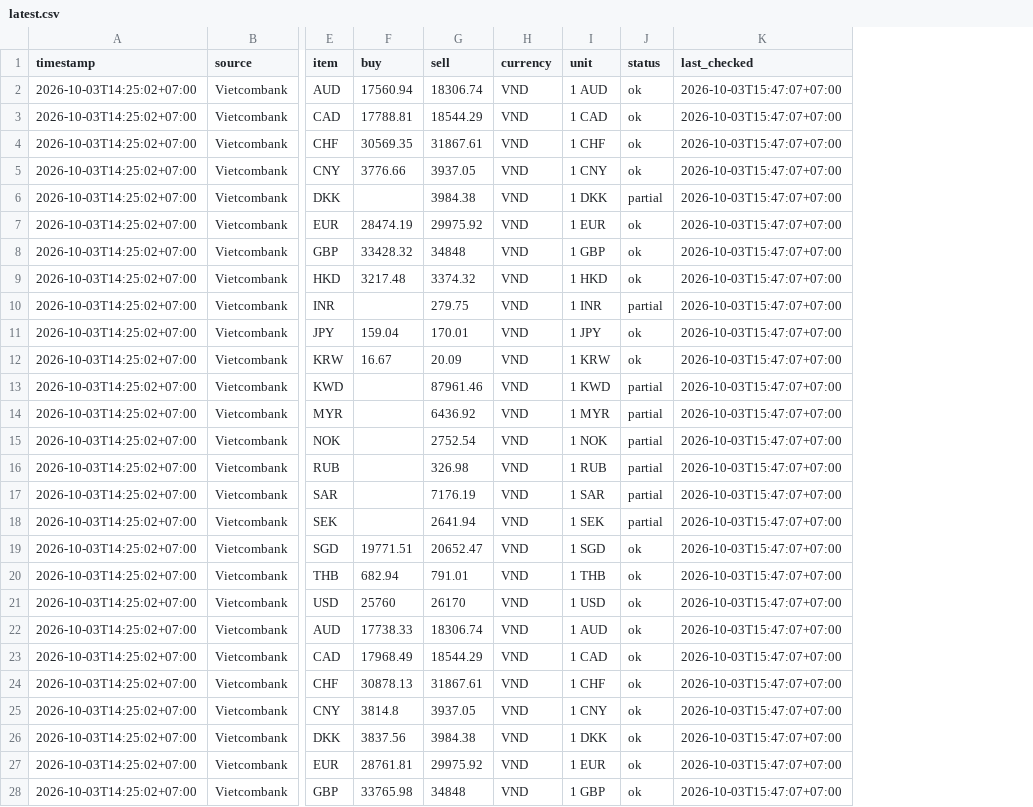
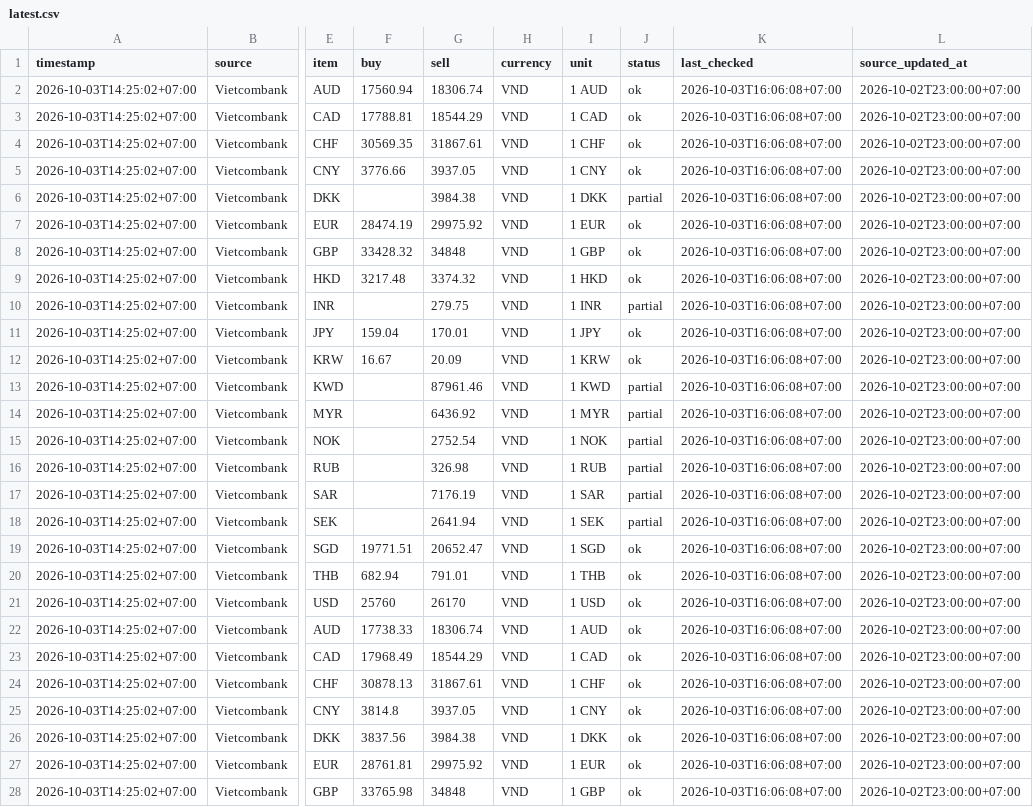
Before and after one commit to truongnhat/pnj-price-feed, a CSV file: data/latest.csv, drawn as a sheet; only a part is shown, gaps mark what is left out; the diff covers the shown part only; the diff names each change by its address in the sheet, - before the commit and + after, or states it on an @@ line.

```diff
--- a/data/latest.csv
+++ b/data/latest.csv
+column L (source_updated_at), rows 2-28: all 2026-10-02T23:00:00+07:00
-K2:K28 (last_checked): 2026-10-03T15:47:07+07:00
+K2:K28 (last_checked): 2026-10-03T16:06:08+07:00
```
Also changed, not shown: 62 edited cells elsewhere in this file, data/health.csv, data/prices.csv.
